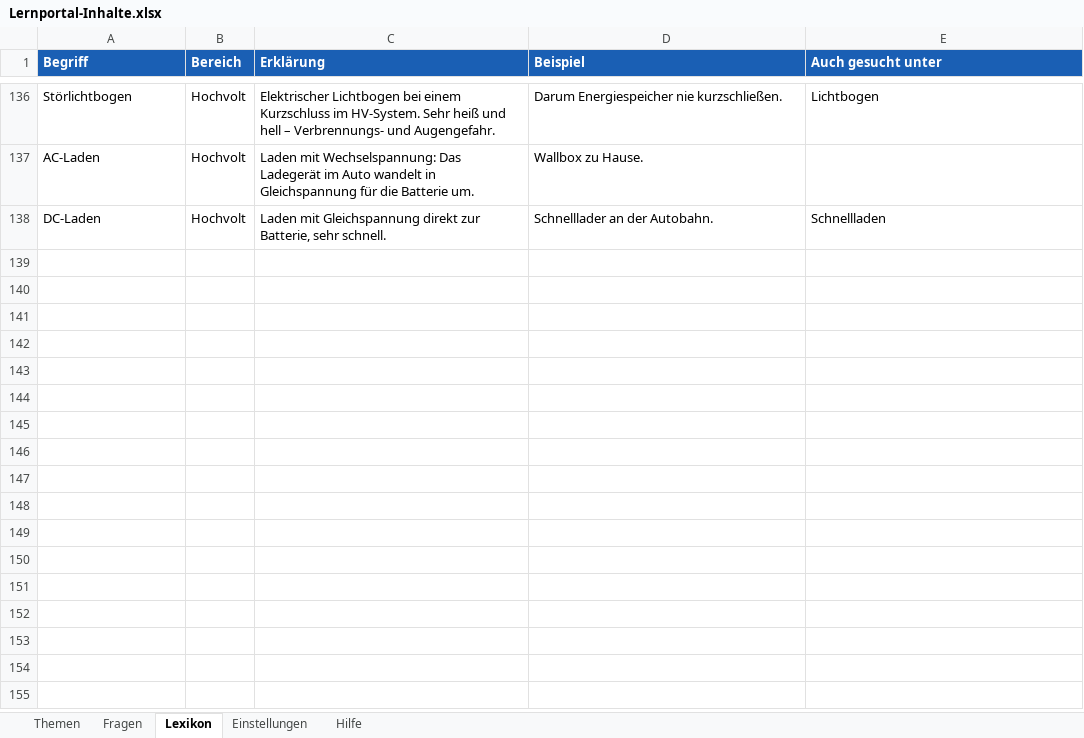
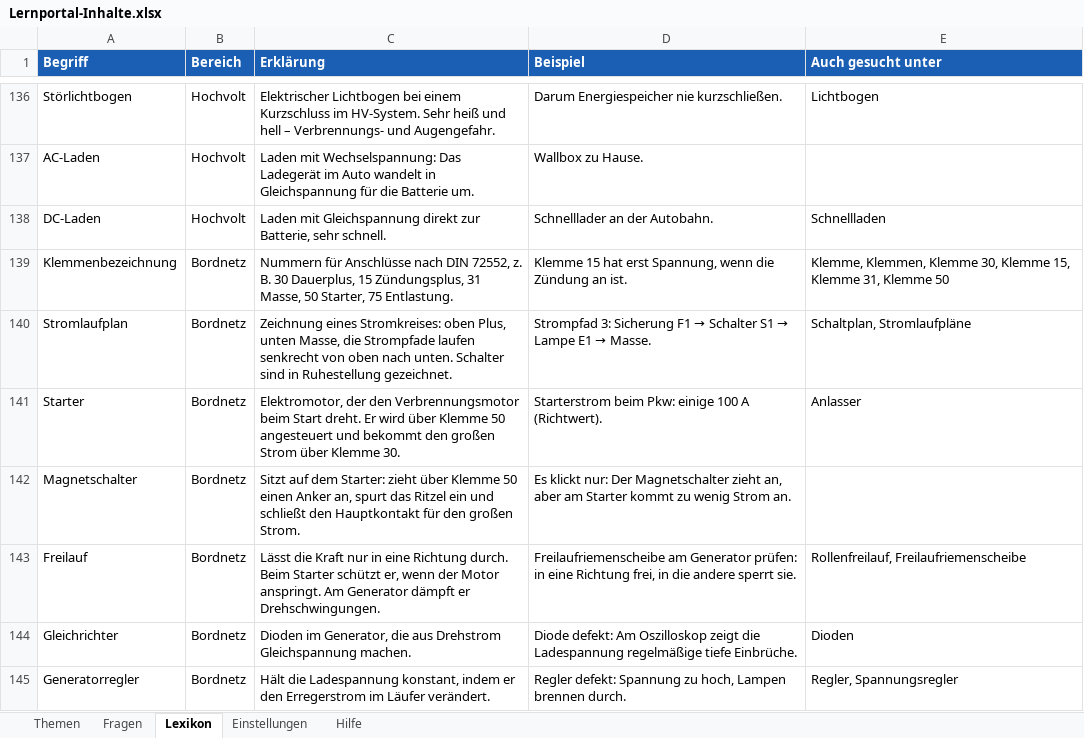
Before and after one commit to klik1994/Lernportal, an Excel workbook: inhalte/Lernportal-Inhalte.xlsx, sheet Lexikon, drawn as a sheet; only a part is shown, gaps mark what is left out; values as stored, in another font and other column widths than the file's, no borders; the diff covers the shown part only; the diff names each change by its address in the sheet, - before the commit and + after, or states it on an @@ line.

```diff
--- a/inhalte/Lernportal-Inhalte.xlsx (sheet Lexikon)
+++ b/inhalte/Lernportal-Inhalte.xlsx (sheet Lexikon)
+row 139: Klemmenbezeichnung | Bordnetz | Nummern für Anschlüsse nach DIN 72552, z. B. 30 Dauerplus, 15 Zündungsplus, 31 Masse, 50 Starter, 75 Entlastung. | Klemme 15 hat erst Spannung, wenn die Zündung an ist. | Klemme, Klemmen, Klemme 30, Klemme 15, Klemme 31, Klemme 50
+row 140: Stromlaufplan | Bordnetz | Zeichnung eines Stromkreises: oben Plus, unten Masse, die Strompfade laufen senkrecht von oben nach unten. Schalter sind in Ruhestellung gezeichnet. | Strompfad 3: Sicherung F1 → Schalter S1 → Lampe E1 → Masse. | Schaltplan, Stromlaufpläne
+row 141: Starter | Bordnetz | Elektromotor, der den Verbrennungsmotor beim Start dreht. Er wird über Klemme 50 angesteuert und bekommt den großen Strom über Klemme 30. | Starterstrom beim Pkw: einige 100 A (Richtwert). | Anlasser
+row 142: Magnetschalter | Bordnetz | Sitzt auf dem Starter: zieht über Klemme 50 einen Anker an, spurt das Ritzel ein und schließt den Hauptkontakt für den großen Strom. | Es klickt nur: Der Magnetschalter zieht an, aber am Starter kommt zu wenig Strom an.
+row 143: Freilauf | Bordnetz | Lässt die Kraft nur in eine Richtung durch. Beim Starter schützt er, wenn der Motor anspringt. Am Generator dämpft er Drehschwingungen. | Freilaufriemenscheibe am Generator prüfen: in eine Richtung frei, in die andere sperrt sie. | Rollenfreilauf, Freilaufriemenscheibe
+row 144: Gleichrichter | Bordnetz | Dioden im Generator, die aus Drehstrom Gleichspannung machen. | Diode defekt: Am Oszilloskop zeigt die Ladespannung regelmäßige tiefe Einbrüche. | Dioden
+row 145: Generatorregler | Bordnetz | Hält die Ladespannung konstant, indem er den Erregerstrom im Läufer verändert. | Regler defekt: Spannung zu hoch, Lampen brennen durch. | Regler, Spannungsregler
```
Also changed, not shown: 7 added rows and 41 edited cells elsewhere in this sheet, sheet Fragen, sheet Themen, 29 other files.
